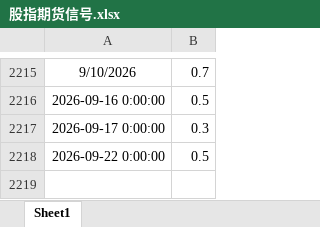
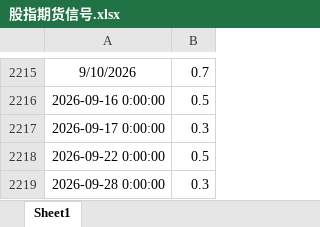
Before and after one commit to sufegod/huatai-risk-parity-replication, an Excel workbook: 数据/原始数据/股指期货信号.xlsx, sheet Sheet1, drawn as a sheet; only a part is shown, gaps mark what is left out; values as stored, in another font and other column widths than the file's, no borders; the diff names each change by its address in the sheet, - before the commit and + after, or states it on an @@ line.

```diff
--- a/数据/原始数据/股指期货信号.xlsx (sheet Sheet1)
+++ b/数据/原始数据/股指期货信号.xlsx (sheet Sheet1)
+row 2219: 2026-09-28 0:00:00 | 0.3
```
Also changed, not shown: 12 other files.
